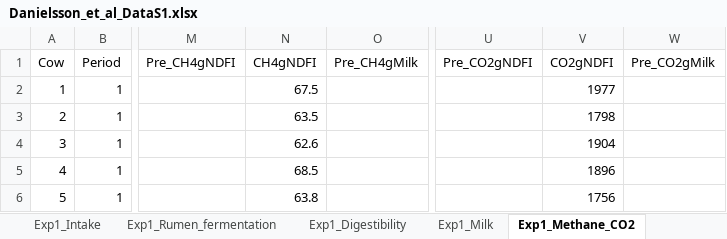
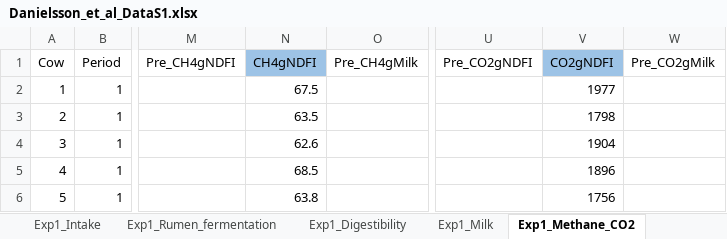
Before and after one commit to mariskilgus/kilgusmh, an Excel workbook: FinalProject/Excels/Flux/Danielsson_et_al_DataS1.xlsx, sheet Exp1_Methane_CO2, drawn as a sheet; only a part is shown, gaps mark what is left out; values as stored, in another font and other column widths than the file's, no borders; the diff names each change by its address in the sheet, - before the commit and + after, or states it on an @@ line.

```diff
--- a/FinalProject/Excels/Flux/Danielsson_et_al_DataS1.xlsx (sheet Exp1_Methane_CO2)
+++ b/FinalProject/Excels/Flux/Danielsson_et_al_DataS1.xlsx (sheet Exp1_Methane_CO2)
-N1 fill: none
+N1 fill: #9DC3E6
-V1 fill: none
+V1 fill: #9DC3E6
```
Also changed, not shown: sheet Exp1_Field_pats, charts or pictures, 4 other files.
